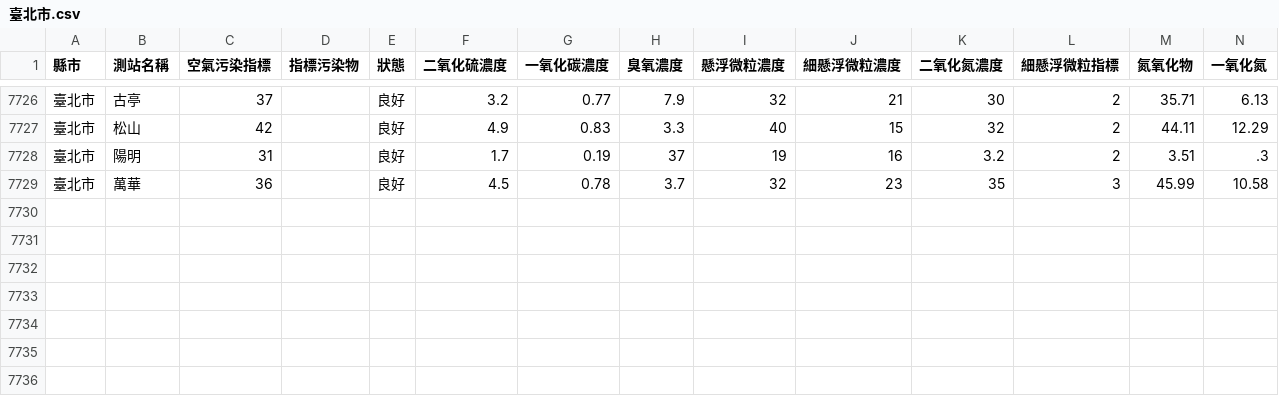
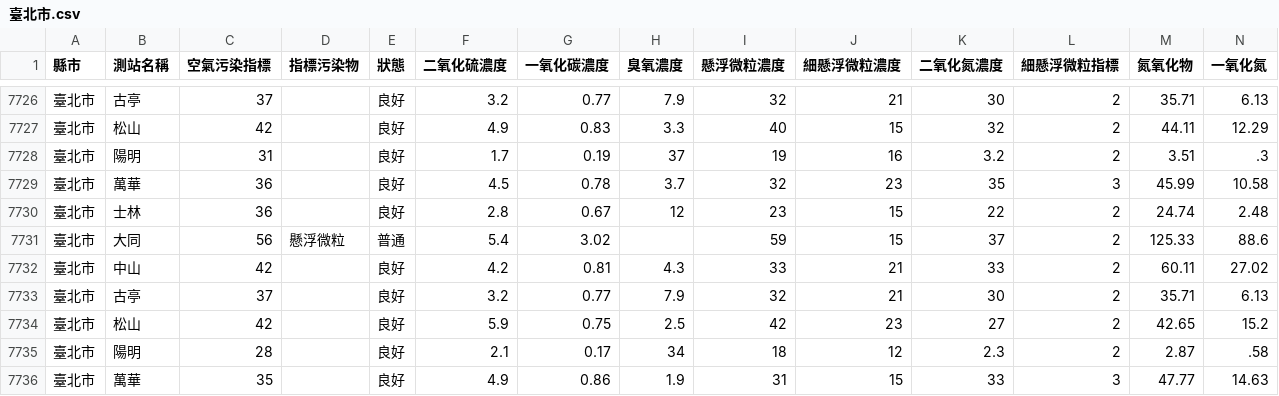
Before and after one commit to HarrisQs/AirPollutionCrawler, a CSV file: Data/臺北市.csv, drawn as a sheet; only a part is shown, gaps mark what is left out; rows hold the shown columns only; the diff names each change by its address in the sheet, - before the commit and + after, or states it on an @@ line.

```diff
--- a/Data/臺北市.csv
+++ b/Data/臺北市.csv
+row 7730: 臺北市 | 士林 | 36 |  | 良好 | 2.8 | 0.67 | 12 | 23 | 15 | 22 | 2 | 24.74 | 2.48
+row 7731: 臺北市 | 大同 | 56 | 懸浮微粒 | 普通 | 5.4 | 3.02 |  | 59 | 15 | 37 | 2 | 125.33 | 88.6
+row 7732: 臺北市 | 中山 | 42 |  | 良好 | 4.2 | 0.81 | 4.3 | 33 | 21 | 33 | 2 | 60.11 | 27.02
+row 7733: 臺北市 | 古亭 | 37 |  | 良好 | 3.2 | 0.77 | 7.9 | 32 | 21 | 30 | 2 | 35.71 | 6.13
+row 7734: 臺北市 | 松山 | 42 |  | 良好 | 5.9 | 0.75 | 2.5 | 42 | 23 | 27 | 2 | 42.65 | 15.2
+row 7735: 臺北市 | 陽明 | 28 |  | 良好 | 2.1 | 0.17 | 34 | 18 | 12 | 2.3 | 2 | 2.87 | .58
+row 7736: 臺北市 | 萬華 | 35 |  | 良好 | 4.9 | 0.86 | 1.9 | 31 | 15 | 33 | 3 | 47.77 | 14.63
```
Also changed, not shown: Data/新北市.csv, Data/桃園市.csv, 19 other files.
